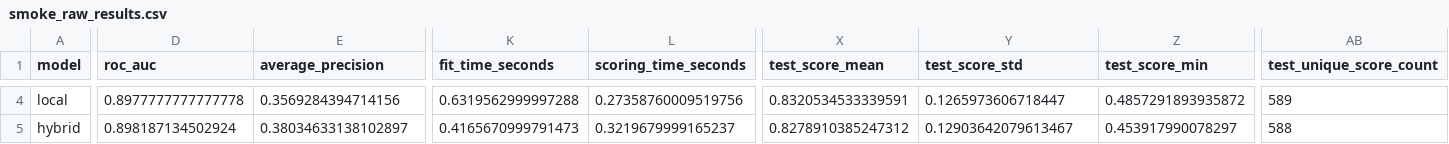
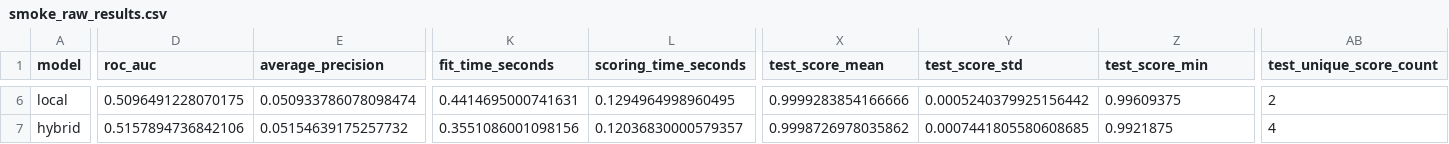
Before and after one commit to CATY-CATINHA/TAAC, a CSV file: pairing/experiments/results/smoke_raw_results.csv, drawn as a sheet; only a part is shown, gaps mark what is left out; addresses are those after the commit; the diff covers the shown part only; the diff names each change by its address in the sheet, - before the commit and + after, or states it on an @@ line.

```diff
--- a/pairing/experiments/results/smoke_raw_results.csv
+++ b/pairing/experiments/results/smoke_raw_results.csv
-D6 (roc_auc): 0.8977777777777778
+D6 (roc_auc): 0.5096491228070175
-E6 (average_precision): 0.3569284394714156
+E6 (average_precision): 0.050933786078098474
-K6 (fit_time_seconds): 0.6319562999997288
+K6 (fit_time_seconds): 0.4414695000741631
-L6 (scoring_time_seconds): 0.27358760009519756
+L6 (scoring_time_seconds): 0.1294964998960495
-X6 (test_score_mean): 0.8320534533339591
+X6 (test_score_mean): 0.9999283854166666
-Y6 (test_score_std): 0.1265973606718447
+Y6 (test_score_std): 0.0005240379925156442
-Z6 (test_score_min): 0.4857291893935872
+Z6 (test_score_min): 0.99609375
-AB6 (test_unique_score_count): 589
+AB6 (test_unique_score_count): 2
-D7 (roc_auc): 0.898187134502924
+D7 (roc_auc): 0.5157894736842106
-E7 (average_precision): 0.38034633138102897
+E7 (average_precision): 0.05154639175257732
-K7 (fit_time_seconds): 0.4165670999791473
+K7 (fit_time_seconds): 0.3551086001098156
-L7 (scoring_time_seconds): 0.3219679999165237
+L7 (scoring_time_seconds): 0.12036830000579357
-X7 (test_score_mean): 0.8278910385247312
+X7 (test_score_mean): 0.9998726978035862
-Y7 (test_score_std): 0.12903642079613467
+Y7 (test_score_std): 0.0007441805580608685
-Z7 (test_score_min): 0.453917990078297
+Z7 (test_score_min): 0.9921875
-AB7 (test_unique_score_count): 588
+AB7 (test_unique_score_count): 4
```
Also changed, not shown: 2 added rows and 30 edited cells elsewhere in this file, pairing/experiments/results/full_raw_results.csv, pairing/experiments/results/full_summary.csv, 12 other files.
